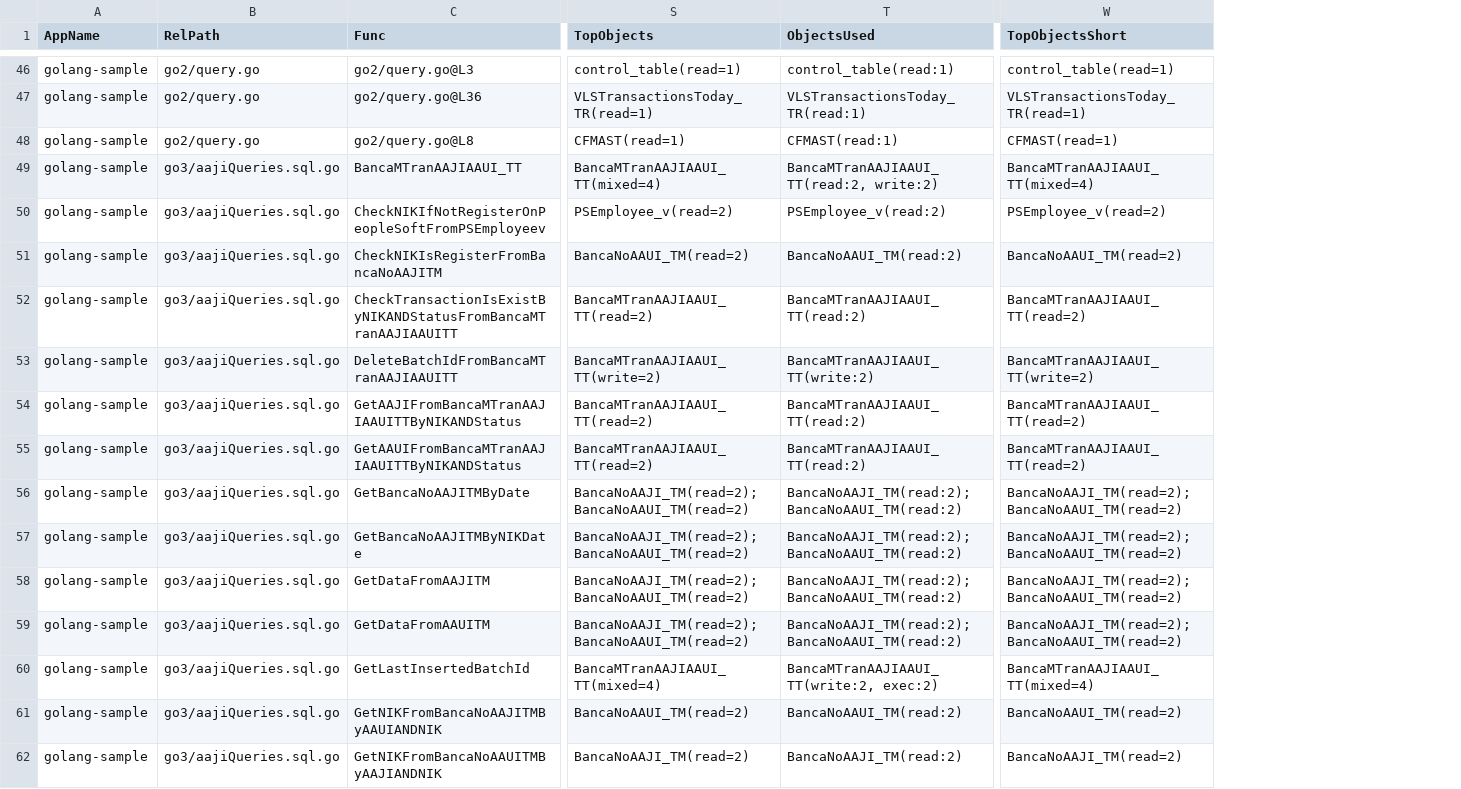
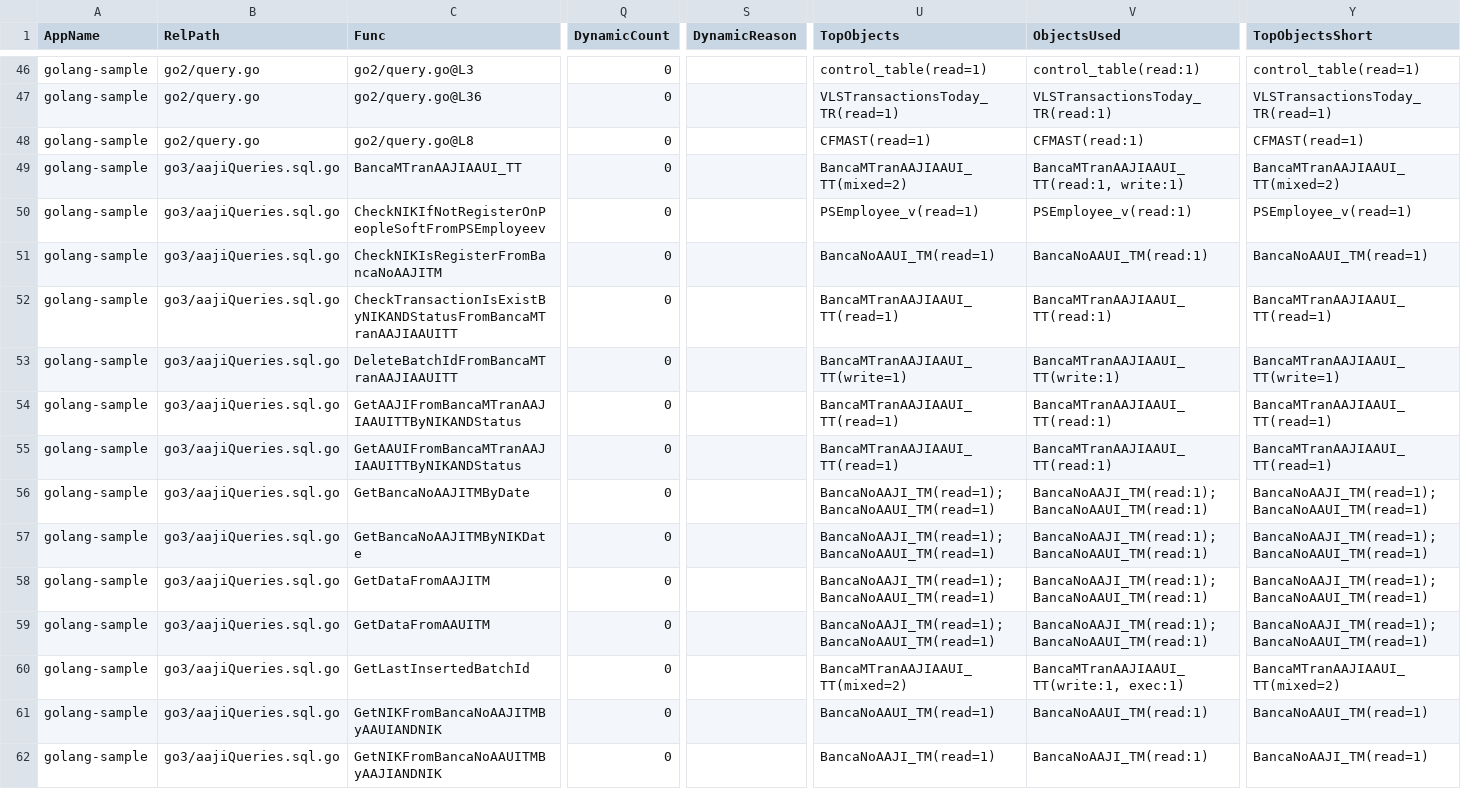
Before and after one commit to alkahfi6/code_sql_scan, a CSV file: out_regress/golang-sample-summary-function.csv, drawn as a sheet; only a part is shown, gaps mark what is left out; addresses are those after the commit; the diff covers the shown part only; the diff names each change by its address in the sheet, - before the commit and + after, or states it on an @@ line.

```diff
--- a/out_regress/golang-sample-summary-function.csv
+++ b/out_regress/golang-sample-summary-function.csv
+column Q (DynamicCount), rows 46-62: all 0
+column S (DynamicReason), empty
-U49 (TopObjects): BancaMTranAAJIAAUI_TT(mixed=4)
+U49 (TopObjects): BancaMTranAAJIAAUI_TT(mixed=2)
-V49 (ObjectsUsed): BancaMTranAAJIAAUI_TT(read:2, write:2)
+V49 (ObjectsUsed): BancaMTranAAJIAAUI_TT(read:1, write:1)
-Y49 (TopObjectsShort): BancaMTranAAJIAAUI_TT(mixed=4)
+Y49 (TopObjectsShort): BancaMTranAAJIAAUI_TT(mixed=2)
-U50 (TopObjects): PSEmployee_v(read=2)
+U50 (TopObjects): PSEmployee_v(read=1)
-V50 (ObjectsUsed): PSEmployee_v(read:2)
+V50 (ObjectsUsed): PSEmployee_v(read:1)
-Y50 (TopObjectsShort): PSEmployee_v(read=2)
+Y50 (TopObjectsShort): PSEmployee_v(read=1)
-U51 (TopObjects): BancaNoAAUI_TM(read=2)
+U51 (TopObjects): BancaNoAAUI_TM(read=1)
-V51 (ObjectsUsed): BancaNoAAUI_TM(read:2)
+V51 (ObjectsUsed): BancaNoAAUI_TM(read:1)
-Y51 (TopObjectsShort): BancaNoAAUI_TM(read=2)
+Y51 (TopObjectsShort): BancaNoAAUI_TM(read=1)
-U52 (TopObjects): BancaMTranAAJIAAUI_TT(read=2)
+U52 (TopObjects): BancaMTranAAJIAAUI_TT(read=1)
-V52 (ObjectsUsed): BancaMTranAAJIAAUI_TT(read:2)
+V52 (ObjectsUsed): BancaMTranAAJIAAUI_TT(read:1)
-Y52 (TopObjectsShort): BancaMTranAAJIAAUI_TT(read=2)
+Y52 (TopObjectsShort): BancaMTranAAJIAAUI_TT(read=1)
-U53 (TopObjects): BancaMTranAAJIAAUI_TT(write=2)
+U53 (TopObjects): BancaMTranAAJIAAUI_TT(write=1)
-V53 (ObjectsUsed): BancaMTranAAJIAAUI_TT(write:2)
+V53 (ObjectsUsed): BancaMTranAAJIAAUI_TT(write:1)
-Y53 (TopObjectsShort): BancaMTranAAJIAAUI_TT(write=2)
+Y53 (TopObjectsShort): BancaMTranAAJIAAUI_TT(write=1)
-U54:U55 (TopObjects): BancaMTranAAJIAAUI_TT(read=2)
+U54:U55 (TopObjects): BancaMTranAAJIAAUI_TT(read=1)
-V54:V55 (ObjectsUsed): BancaMTranAAJIAAUI_TT(read:2)
+V54:V55 (ObjectsUsed): BancaMTranAAJIAAUI_TT(read:1)
-Y54:Y55 (TopObjectsShort): BancaMTranAAJIAAUI_TT(read=2)
+Y54:Y55 (TopObjectsShort): BancaMTranAAJIAAUI_TT(read=1)
-U56:U59 (TopObjects): BancaNoAAJI_TM(read=2); BancaNoAAUI_TM(read=2)
+U56:U59 (TopObjects): BancaNoAAJI_TM(read=1); BancaNoAAUI_TM(read=1)
-V56:V59 (ObjectsUsed): BancaNoAAJI_TM(read:2); BancaNoAAUI_TM(read:2)
+V56:V59 (ObjectsUsed): BancaNoAAJI_TM(read:1); BancaNoAAUI_TM(read:1)
-Y56:Y59 (TopObjectsShort): BancaNoAAJI_TM(read=2); BancaNoAAUI_TM(read=2)
+Y56:Y59 (TopObjectsShort): BancaNoAAJI_TM(read=1); BancaNoAAUI_TM(read=1)
-U60 (TopObjects): BancaMTranAAJIAAUI_TT(mixed=4)
+U60 (TopObjects): BancaMTranAAJIAAUI_TT(mixed=2)
-V60 (ObjectsUsed): BancaMTranAAJIAAUI_TT(write:2, exec:2)
+V60 (ObjectsUsed): BancaMTranAAJIAAUI_TT(write:1, exec:1)
-Y60 (TopObjectsShort): BancaMTranAAJIAAUI_TT(mixed=4)
+Y60 (TopObjectsShort): BancaMTranAAJIAAUI_TT(mixed=2)
-U61 (TopObjects): BancaNoAAUI_TM(read=2)
+U61 (TopObjects): BancaNoAAUI_TM(read=1)
-V61 (ObjectsUsed): BancaNoAAUI_TM(read:2)
+V61 (ObjectsUsed): BancaNoAAUI_TM(read:1)
-Y61 (TopObjectsShort): BancaNoAAUI_TM(read=2)
+Y61 (TopObjectsShort): BancaNoAAUI_TM(read=1)
-U62 (TopObjects): BancaNoAAJI_TM(read=2)
+U62 (TopObjects): BancaNoAAJI_TM(read=1)
-V62 (ObjectsUsed): BancaNoAAJI_TM(read:2)
+V62 (ObjectsUsed): BancaNoAAJI_TM(read:1)
-Y62 (TopObjectsShort): BancaNoAAJI_TM(read=2)
+Y62 (TopObjectsShort): BancaNoAAJI_TM(read=1)
```
Also changed, not shown: 96 edited cells elsewhere in this file, out_regress/dotnet-sample-summary-form.csv, out_regress/golang-sample-object.csv, 6 other files.
